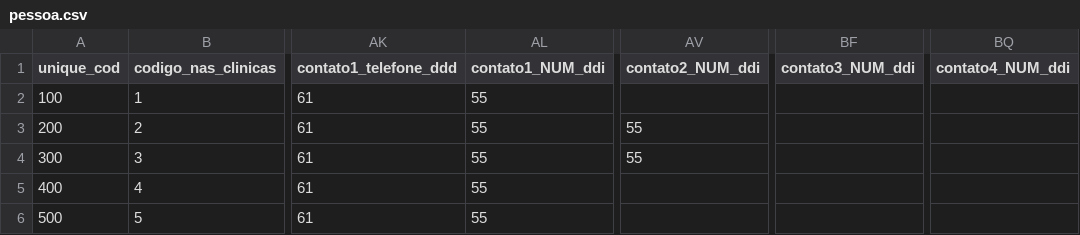
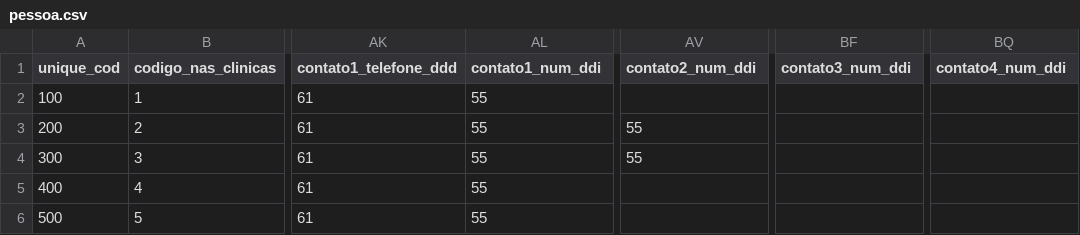
Before and after one commit to ebrain-clinic/tech-docs, a CSV file: docs/arquivos_exemplos/pessoa.csv, drawn as a sheet; only a part is shown, gaps mark what is left out; the diff names each change by its address in the sheet, - before the commit and + after, or states it on an @@ line.

Commit message:
alterando nome do campo DDI

```diff
--- a/docs/arquivos_exemplos/pessoa.csv
+++ b/docs/arquivos_exemplos/pessoa.csv
-AL1: contato1_NUM_ddi
+AL1: contato1_num_ddi
-AV1: contato2_NUM_ddi
+AV1: contato2_num_ddi
-BF1: contato3_NUM_ddi
+BF1: contato3_num_ddi
-BQ1: contato4_NUM_ddi
+BQ1: contato4_num_ddi
```
Also changed, not shown: 1 other file.
